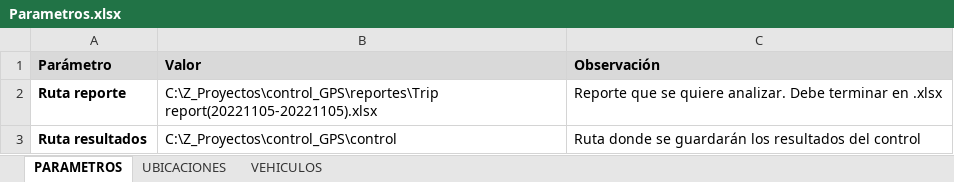
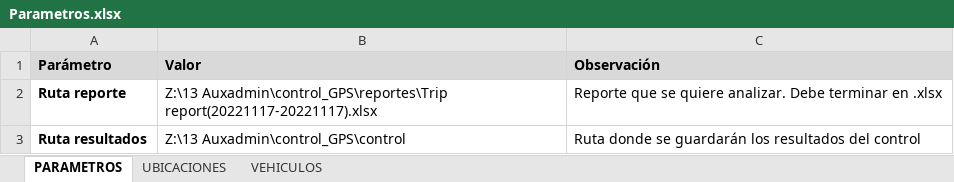
Before and after one commit to juanesarroyaved/control_gps, an Excel workbook: parametros_control/Parametros.xlsx, sheet PARAMETROS, drawn as a sheet; values as stored, in another font and other column widths than the file's, no borders; the diff names each change by its address in the sheet, - before the commit and + after, or states it on an @@ line.

```diff
--- a/parametros_control/Parametros.xlsx (sheet PARAMETROS)
+++ b/parametros_control/Parametros.xlsx (sheet PARAMETROS)
-B2 (Valor): C:\Z_Proyectos\control_GPS\reportes\Trip report(20221105-20221105).xlsx
+B2 (Valor): Z:\13 Auxadmin\control_GPS\reportes\Trip report(20221117-20221117).xlsx
-B3 (Valor): C:\Z_Proyectos\control_GPS\control
+B3 (Valor): Z:\13 Auxadmin\control_GPS\control
```
Also changed, not shown: sheet VEHICULOS, sheet UBICACIONES, 7 other files.
